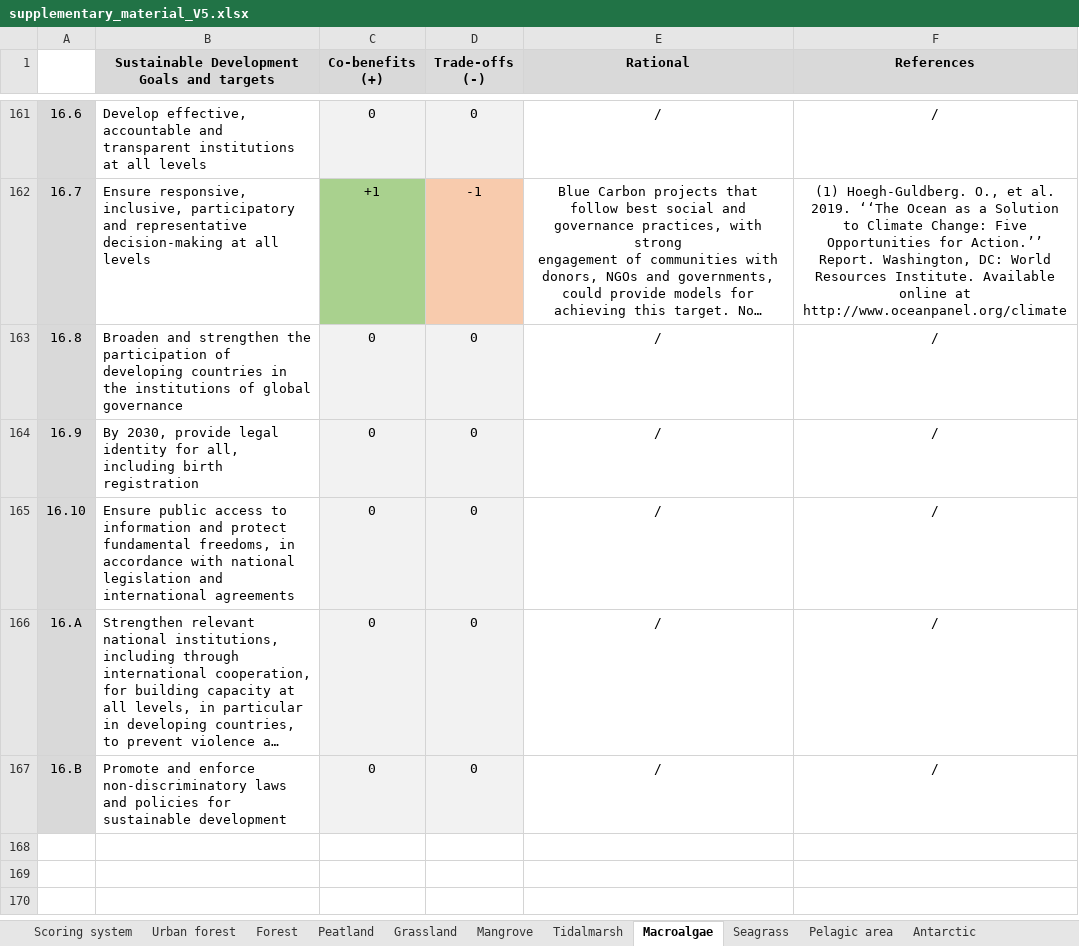
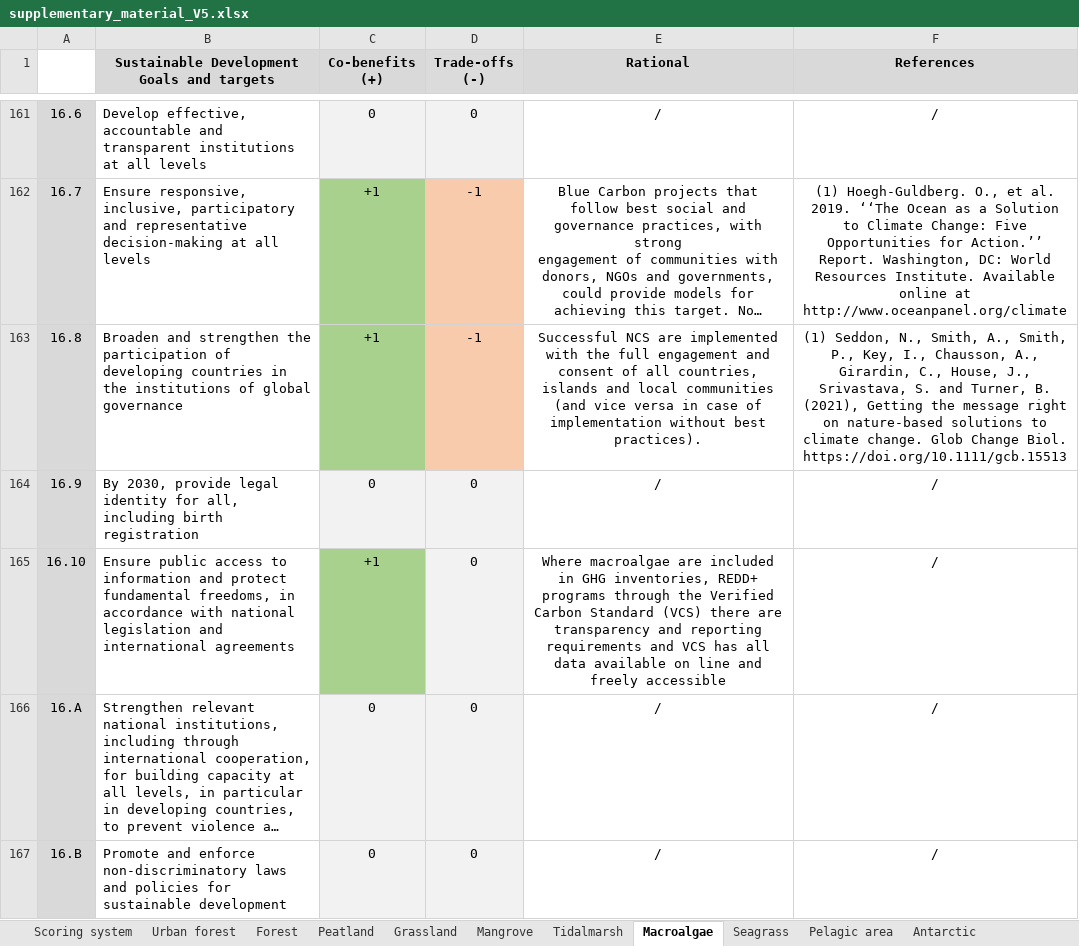
Before and after one commit to GaelMariani/NCSSDGproj, an Excel workbook: rawdata/supplementary_material_V5.xlsx, sheet Macroalgae, drawn as a sheet; only a part is shown, gaps mark what is left out; long unchanged cells end in …; values as stored, in another font and other column widths than the file's, no borders; the diff names each change by its address in the sheet, - before the commit and + after, or states it on an @@ line.

Commit message:
data final version

```diff
--- a/rawdata/supplementary_material_V5.xlsx (sheet Macroalgae)
+++ b/rawdata/supplementary_material_V5.xlsx (sheet Macroalgae)
-C163 (Co-benefits (+)): 0
+C163 (Co-benefits (+)): +1
-C163 fill: #F2F2F2
+C163 fill: #A9D18E
-D163 (Trade-offs (-)): 0
+D163 (Trade-offs (-)): -1
-D163 fill: #F2F2F2
+D163 fill: #F8CBAD
-E163 (Rational): /
+E163 (Rational): Successful NCS are implemented with the full engagement and consent of all countries, islands and local communities (and vice versa in case of implementation without best practices).
-F163 (References): /
+F163 (References): (1) Seddon, N., Smith, A., Smith, P., Key, I., Chausson, A., Girardin, C., House, J., Srivastava, S. and Turner, B. (2021), Getting the message right on nature‐based solutions to climate change. Glob Change Biol. https://doi.org/10.1111/gcb.15513
-C165 (Co-benefits (+)): 0
+C165 (Co-benefits (+)): +1
-C165 fill: #F2F2F2
+C165 fill: #A9D18E
-E165 (Rational): /
+E165 (Rational): Where macroalgae are included in GHG inventories, REDD+ programs through the Verified Carbon Standard (VCS) there are transparency and reporting requirements and VCS has all data available on line and freely accessible
```
Also changed, not shown: sheet Grassland, sheet Seabed, sheet Peatland, sheet Forest, sheet Mangrove, sheet Seagrass, 5 more sheets, 1 other file.
